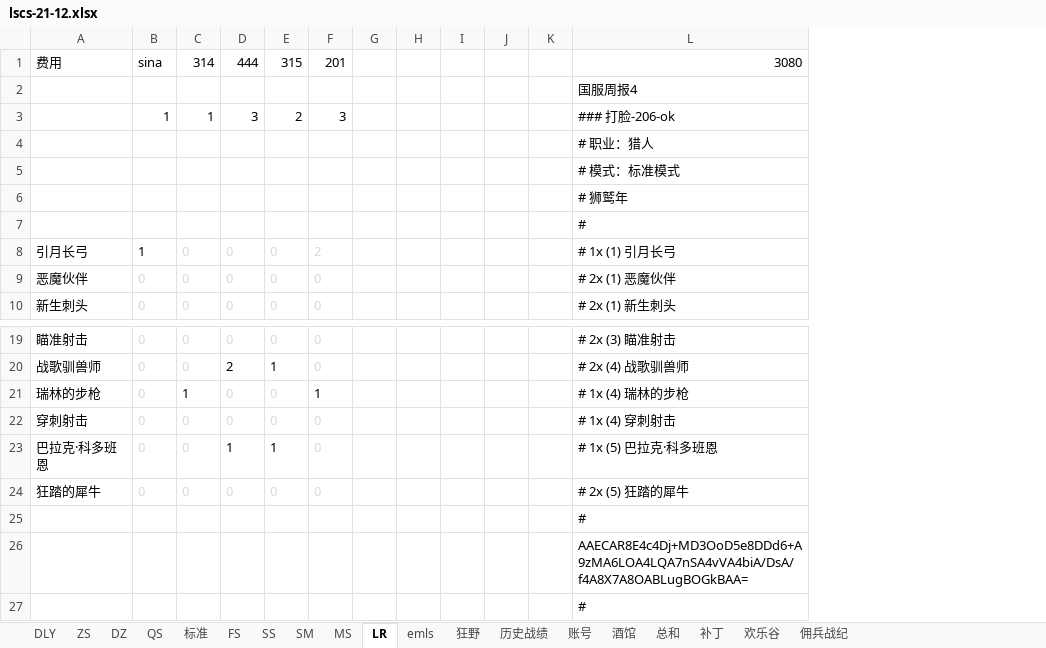
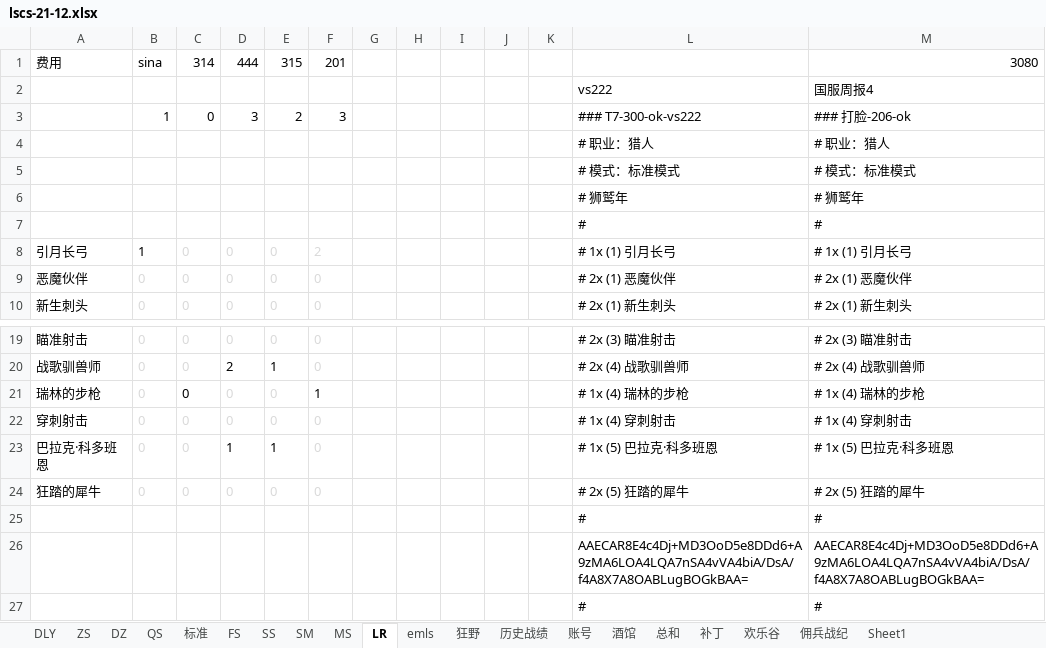
Before and after one commit to czl315/ttjj, an Excel workbook: src/main/java/game/lscs-21-12.xlsx, sheet LR, drawn as a sheet; only a part is shown, gaps mark what is left out; values as stored, in another font and other column widths than the file's, no borders; the diff names each change by its address in the sheet, - before the commit and + after, or states it on an @@ line.

```diff
--- a/src/main/java/game/lscs-21-12.xlsx (sheet LR)
+++ b/src/main/java/game/lscs-21-12.xlsx (sheet LR)
+sheet tab: Sheet1
+column M, rows 1-10: 3080 | 国服周报4 | ### 打脸-206-ok | # 职业：猎人 | # 模式：标准模式 | # 狮鹫年 | # | # 1x (1) 引月长弓 | # 2x (1) 恶魔伙伴 | # 2x (1) 新生刺头; rows 19-27: # 2x (3) 瞄准射击 | # 2x (4) 战歌驯兽师 | # 1x (4) 瑞林的步枪 | # 1x (4) 穿刺射击 | # 1x (5) 巴拉克·科多班恩 | # 2x (5) 狂踏的犀牛 | # | AAECAR8E4c4Dj+MD3OoD5e8DDd6+A9zMA6LOA4LQA7nSA4vVA4biA/DsA/f4A8X7A8OABLugBOGkBAA= | #
-L1: 3080
+L1: (empty)
-L2: 国服周报4
+L2: vs222
-C3: 1
+C3: 0
-L3: ### 打脸-206-ok
+L3: ### T7-300-ok-vs222
-C21: 1
+C21: 0
```
Also changed, not shown: sheet 标准, sheet DLY, sheet 酒馆, formulas that keep their value, hidden cells, 6 other files.
